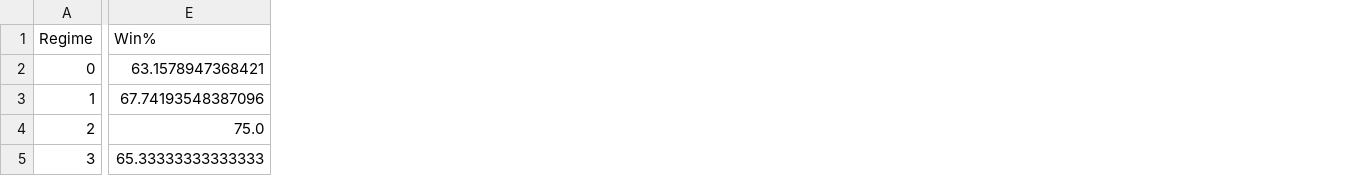
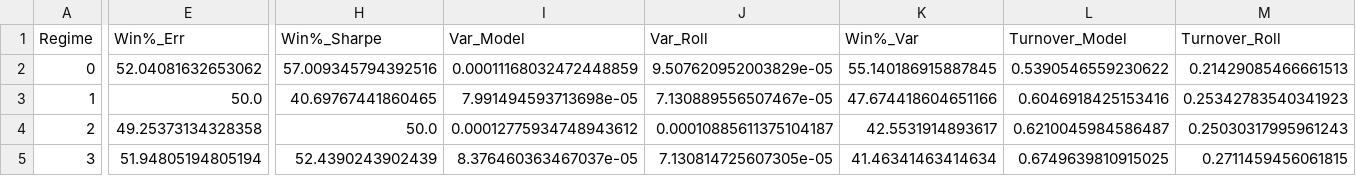
Before and after one commit to gigichen880/26W_M279, a CSV file: results/regime_covariance/figs/performance_by_regime.csv, drawn as a sheet; only a part is shown, gaps mark what is left out; removed rows and columns are numbered as before the commit, all else as after; the diff covers the shown part only; the diff names each change by its address in the sheet, - before the commit and + after, or states it on an @@ line.

```diff
--- a/results/regime_covariance/figs/performance_by_regime.csv
+++ b/results/regime_covariance/figs/performance_by_regime.csv
-column E (Win%), rows 2-5: 63.1578947368421 | 67.74193548387096 | 75.0 | 65.33333333333333
+column E (Win%_Err), rows 2-5: 52.04081632653062 | 50.0 | 49.25373134328358 | 51.94805194805194
+column H (Win%_Sharpe), rows 2-5: 57.009345794392516 | 40.69767441860465 | 50.0 | 52.4390243902439
+column I (Var_Model), rows 2-5: 0.00011168032472448859 | 7.991494593713698e-05 | 0.00012775934748943612 | 8.376460363467037e-05
+column J (Var_Roll), rows 2-5: 9.507620952003829e-05 | 7.130889556507467e-05 | 0.00010885611375104187 | 7.130814725607305e-05
+column K (Win%_Var), rows 2-5: 55.140186915887845 | 47.674418604651166 | 42.5531914893617 | 41.46341463414634
+column L (Turnover_Model), rows 2-5: 0.5390546559230622 | 0.6046918425153416 | 0.6210045984586487 | 0.6749639810915025
+column M (Turnover_Roll), rows 2-5: 0.21429085466661513 | 0.25342783540341923 | 0.25030317995961243 | 0.2711459456061815
```
Also changed, not shown: 1 added column and 20 edited cells elsewhere in this file, results/regime_covariance/figs/statistical_comparison/forecast_correlation.csv, results/regime_covariance/regime_characterization.csv, 27 other files.
